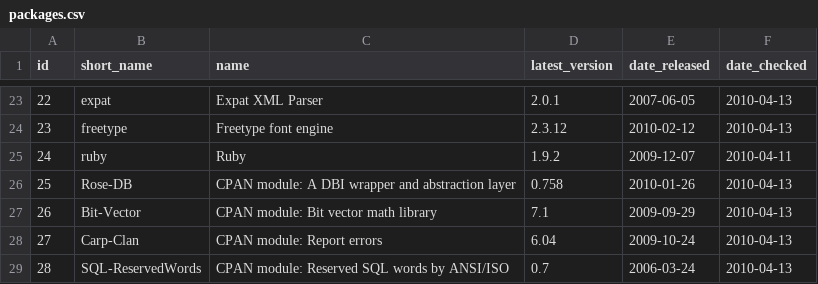
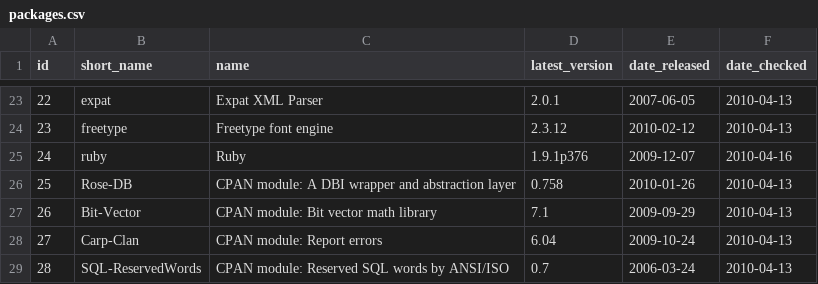
Before and after one commit to troywill/shilohSchema, a CSV file: 2010_spring/csv/packages.csv, drawn as a sheet; only a part is shown, gaps mark what is left out.

```diff
--- a/2010_spring/csv/packages.csv
+++ b/2010_spring/csv/packages.csv
@@ -24,3 +24,3 @@ id,short_name,name,latest_version,date_released,date_checked
 23,freetype,"Freetype font engine",2.3.12,2010-02-12,2010-04-13
-24,ruby,Ruby,1.9.2,2009-12-07,2010-04-11
+24,ruby,Ruby,1.9.1p376,2009-12-07,2010-04-16
 25,Rose-DB,"CPAN module: A DBI wrapper and abstraction layer",0.758,2010-01-26,2010-04-13
```
Also changed, not shown: 2010_spring/csv/latest_tarball.csv, 3 other files.
